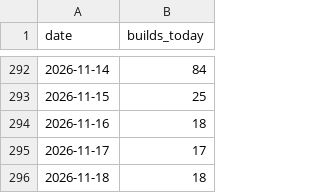
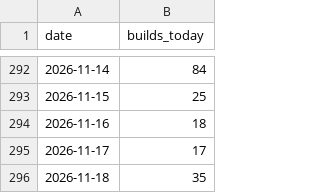
Before and after one commit to JosiahJack/Voxen, a CSV file: builds.csv, drawn as a sheet; only a part is shown, gaps mark what is left out.

Commit message:
Deduplicate more audio tables, Deduplicate texture palletization

```diff
--- a/builds.csv
+++ b/builds.csv
@@ -295,2 +295,2 @@ date,builds_today
 2026-11-17,17
-2026-11-18,18
+2026-11-18,35
```
Also changed, not shown: 8 other files.
